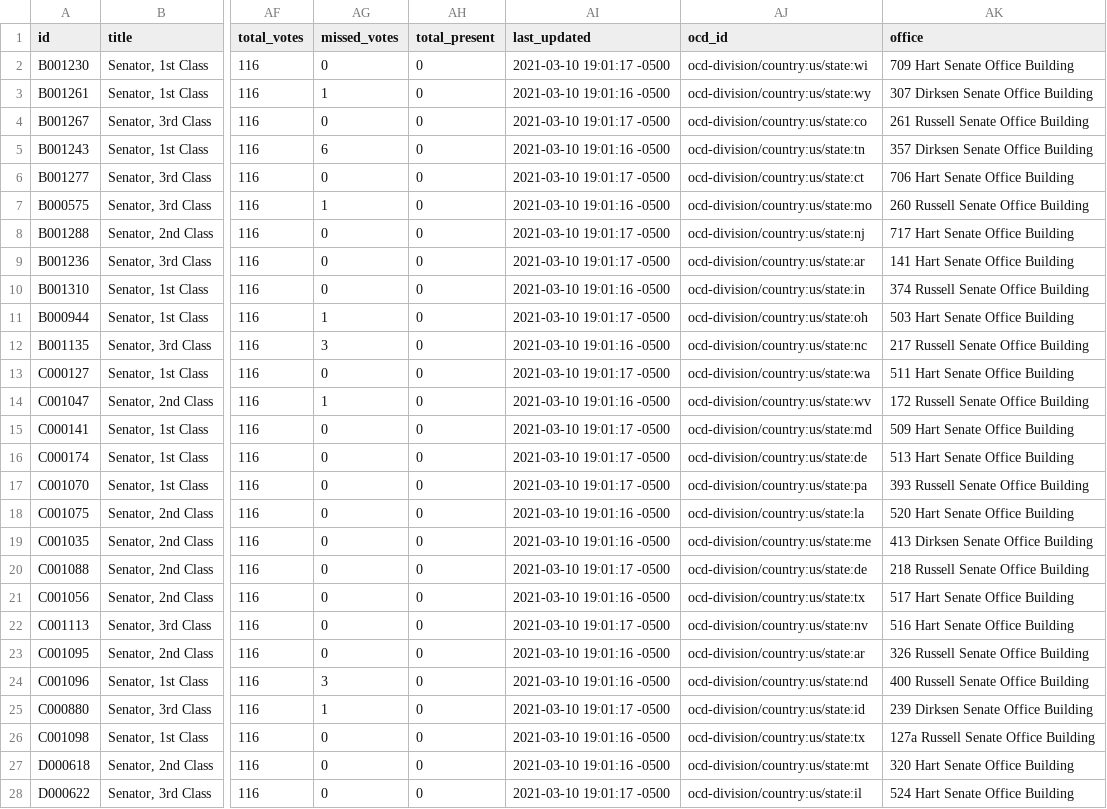
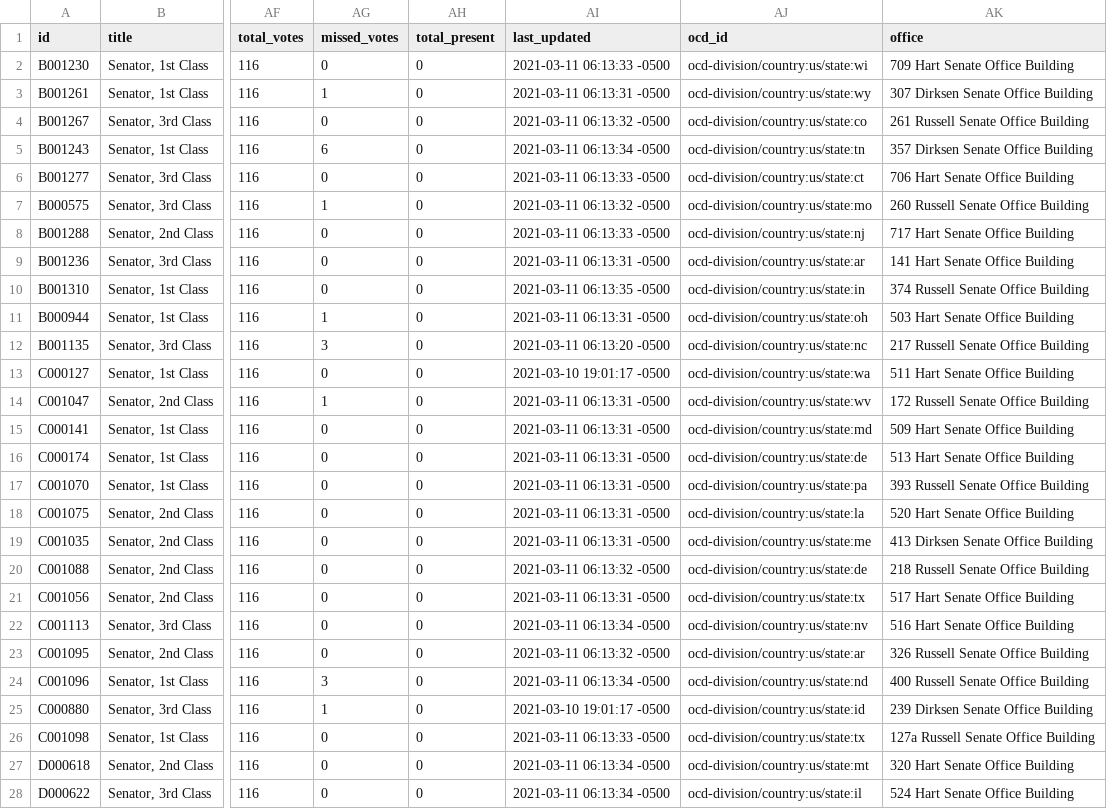
Before and after one commit to taosut/hieudoanm, a CSV file: docs/usa/congress/members/senate/117.csv, drawn as a sheet; only a part is shown, gaps mark what is left out; the diff covers the shown part only; the diff names each change by its address in the sheet, - before the commit and + after, or states it on an @@ line.

```diff
--- a/docs/usa/congress/members/senate/117.csv
+++ b/docs/usa/congress/members/senate/117.csv
-AI2 (last_updated): 2021-03-10 19:01:17 -0500
+AI2 (last_updated): 2021-03-11 06:13:33 -0500
-AI3 (last_updated): 2021-03-10 19:01:16 -0500
+AI3 (last_updated): 2021-03-11 06:13:31 -0500
-AI4 (last_updated): 2021-03-10 19:01:17 -0500
+AI4 (last_updated): 2021-03-11 06:13:32 -0500
-AI5 (last_updated): 2021-03-10 19:01:16 -0500
+AI5 (last_updated): 2021-03-11 06:13:34 -0500
-AI6 (last_updated): 2021-03-10 19:01:17 -0500
+AI6 (last_updated): 2021-03-11 06:13:33 -0500
-AI7 (last_updated): 2021-03-10 19:01:16 -0500
+AI7 (last_updated): 2021-03-11 06:13:32 -0500
-AI8 (last_updated): 2021-03-10 19:01:17 -0500
+AI8 (last_updated): 2021-03-11 06:13:33 -0500
-AI9 (last_updated): 2021-03-10 19:01:17 -0500
+AI9 (last_updated): 2021-03-11 06:13:31 -0500
-AI10 (last_updated): 2021-03-10 19:01:16 -0500
+AI10 (last_updated): 2021-03-11 06:13:35 -0500
-AI11 (last_updated): 2021-03-10 19:01:17 -0500
+AI11 (last_updated): 2021-03-11 06:13:31 -0500
-AI12 (last_updated): 2021-03-10 19:01:16 -0500
+AI12 (last_updated): 2021-03-11 06:13:20 -0500
-AI14 (last_updated): 2021-03-10 19:01:16 -0500
+AI14 (last_updated): 2021-03-11 06:13:31 -0500
-AI15:AI17 (last_updated): 2021-03-10 19:01:17 -0500
+AI15:AI17 (last_updated): 2021-03-11 06:13:31 -0500
-AI18:AI19 (last_updated): 2021-03-10 19:01:16 -0500
+AI18:AI19 (last_updated): 2021-03-11 06:13:31 -0500
-AI20 (last_updated): 2021-03-10 19:01:17 -0500
+AI20 (last_updated): 2021-03-11 06:13:32 -0500
-AI21 (last_updated): 2021-03-10 19:01:16 -0500
+AI21 (last_updated): 2021-03-11 06:13:31 -0500
-AI22 (last_updated): 2021-03-10 19:01:17 -0500
+AI22 (last_updated): 2021-03-11 06:13:34 -0500
-AI23 (last_updated): 2021-03-10 19:01:16 -0500
+AI23 (last_updated): 2021-03-11 06:13:32 -0500
-AI24 (last_updated): 2021-03-10 19:01:16 -0500
+AI24 (last_updated): 2021-03-11 06:13:34 -0500
-AI26 (last_updated): 2021-03-10 19:01:16 -0500
+AI26 (last_updated): 2021-03-11 06:13:33 -0500
-AI27 (last_updated): 2021-03-10 19:01:16 -0500
+AI27 (last_updated): 2021-03-11 06:13:34 -0500
-AI28 (last_updated): 2021-03-10 19:01:17 -0500
+AI28 (last_updated): 2021-03-11 06:13:34 -0500
```
Also changed, not shown: 62 edited cells elsewhere in this file, docs/usa/congress/members/house/101.csv, docs/usa/congress/members/house/108.csv, 12 other files.
